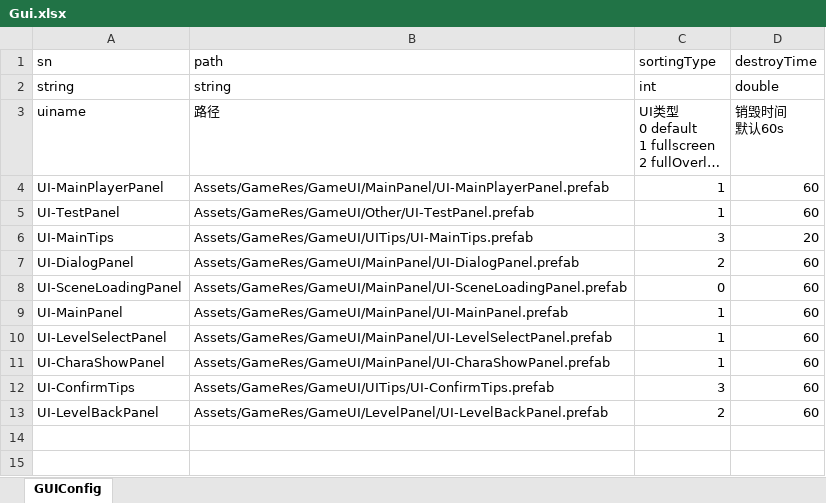
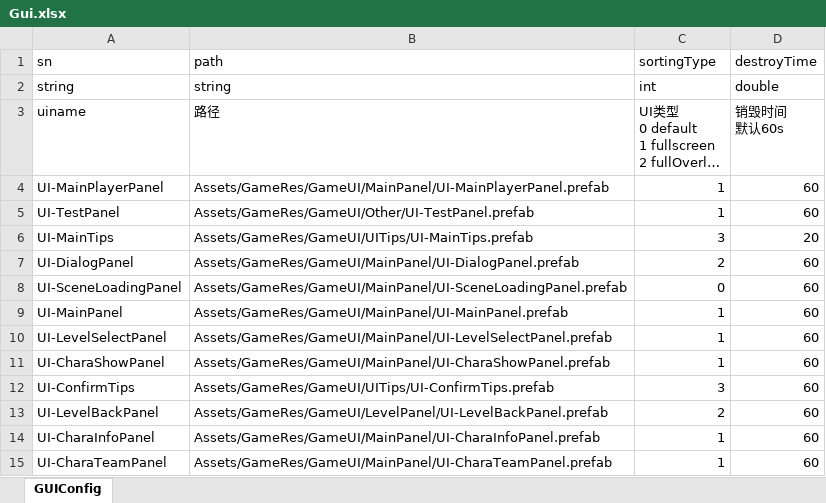
Before and after one commit to lumiere1234/LumiUnityPrj01, an Excel workbook: Configs/Gui.xlsx, sheet GUIConfig, drawn as a sheet; long unchanged cells end in …; values as stored, in another font and other column widths than the file's, no borders; the diff names each change by its address in the sheet, - before the commit and + after, or states it on an @@ line.

```diff
--- a/Configs/Gui.xlsx (sheet GUIConfig)
+++ b/Configs/Gui.xlsx (sheet GUIConfig)
+row 14: UI-CharaInfoPanel | Assets/GameRes/GameUI/MainPanel/UI-CharaInfoPanel.prefab | 1 | 60
+row 15: UI-CharaTeamPanel | Assets/GameRes/GameUI/MainPanel/UI-CharaTeamPanel.prefab | 1 | 60
```
Also changed, not shown: 12 other files.
